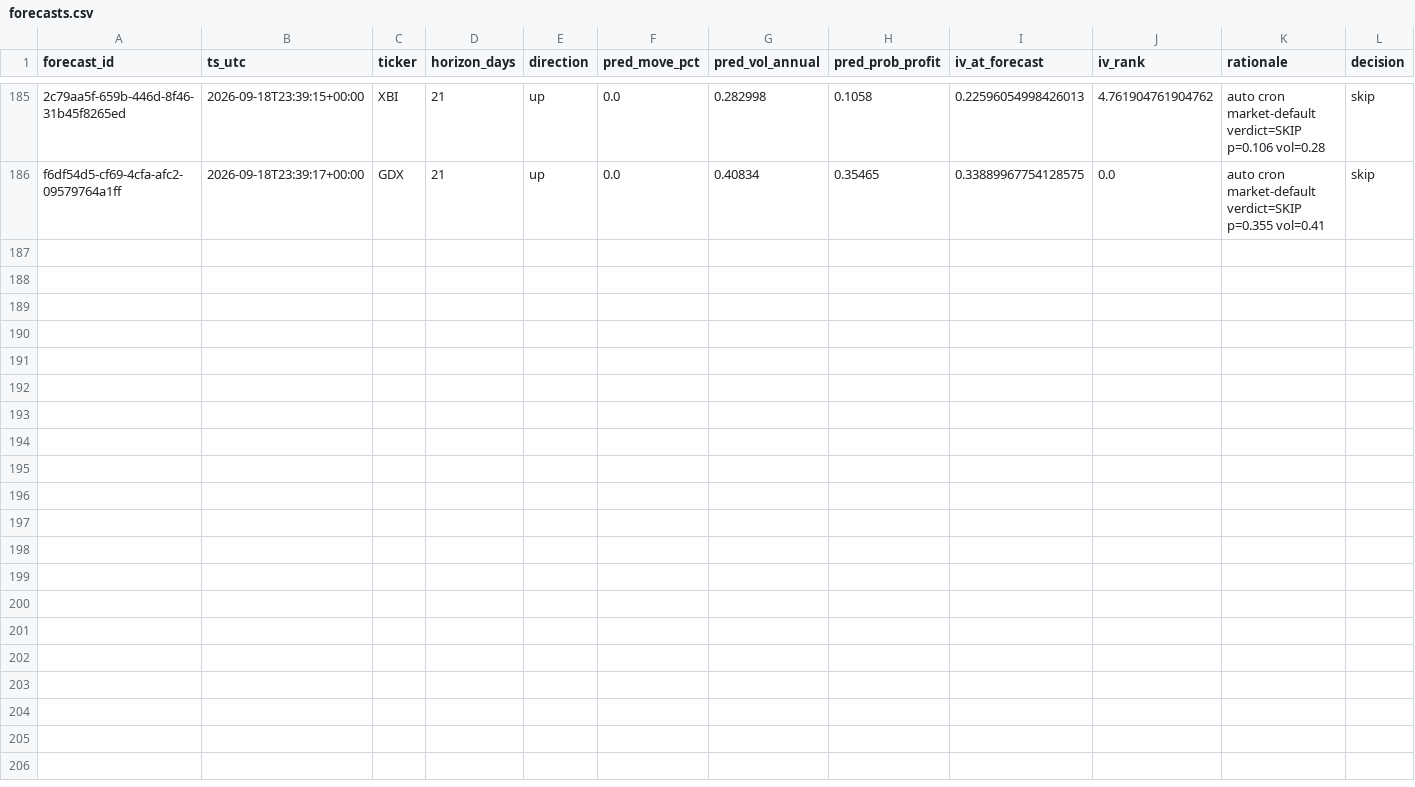
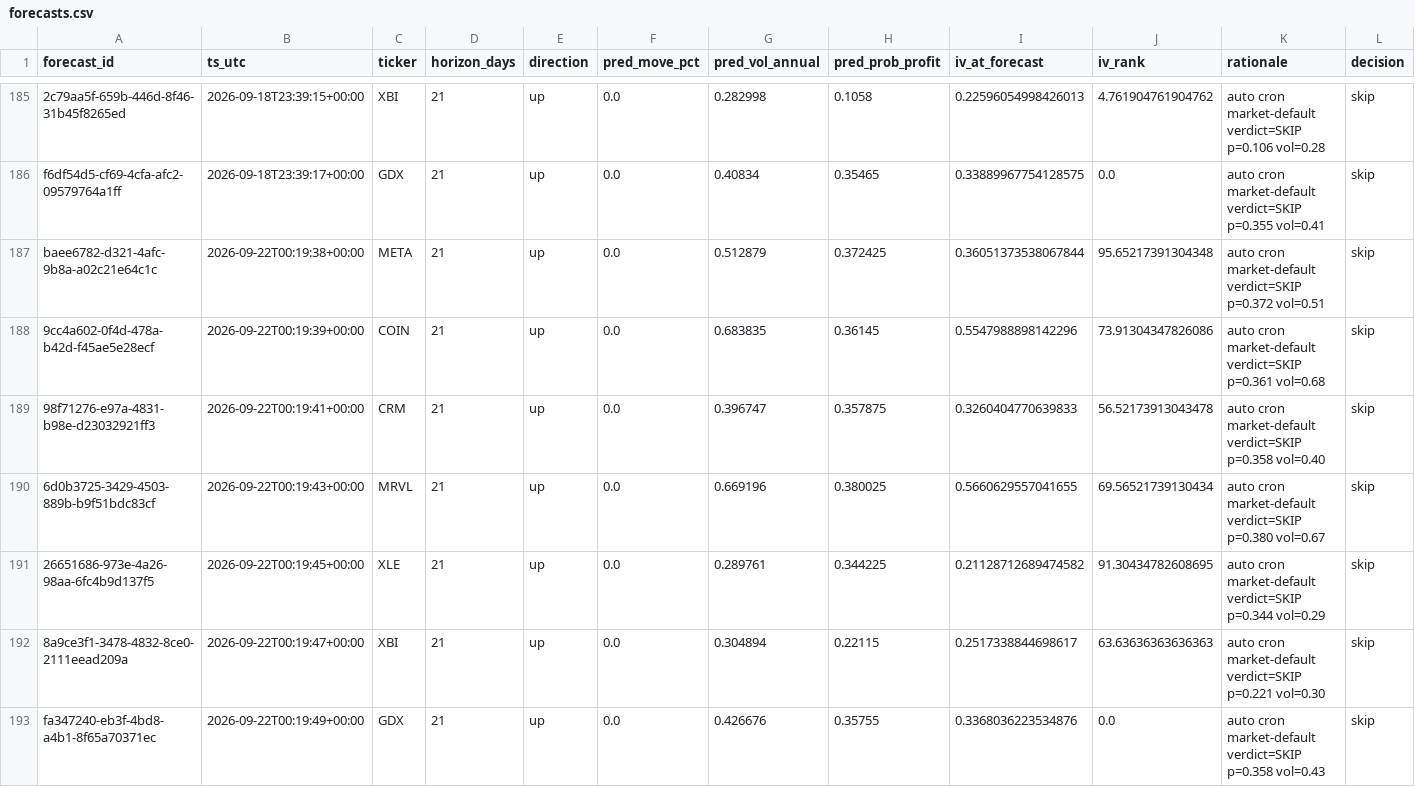
Before and after one commit to PandaGrdn/options_screener, a CSV file: data/forecasts.csv, drawn as a sheet; only a part is shown, gaps mark what is left out; rows hold the shown columns only; the diff names each change by its address in the sheet, - before the commit and + after, or states it on an @@ line.

```diff
--- a/data/forecasts.csv
+++ b/data/forecasts.csv
+row 187: baee6782-d321-4afc-9b8a-a02c21e64c1c | 2026-09-22T00:19:38+00:00 | META | 21 | up | 0.0 | 0.512879 | 0.372425 | 0.36051373538067844 | 95.65217391304348 | auto cron market-default verdict=SKIP p=0.372 vol=0.51 | skip
+row 188: 9cc4a602-0f4d-478a-b42d-f45ae5e28ecf | 2026-09-22T00:19:39+00:00 | COIN | 21 | up | 0.0 | 0.683835 | 0.36145 | 0.5547988898142296 | 73.91304347826086 | auto cron market-default verdict=SKIP p=0.361 vol=0.68 | skip
+row 189: 98f71276-e97a-4831-b98e-d23032921ff3 | 2026-09-22T00:19:41+00:00 | CRM | 21 | up | 0.0 | 0.396747 | 0.357875 | 0.3260404770639833 | 56.52173913043478 | auto cron market-default verdict=SKIP p=0.358 vol=0.40 | skip
+row 190: 6d0b3725-3429-4503-889b-b9f51bdc83cf | 2026-09-22T00:19:43+00:00 | MRVL | 21 | up | 0.0 | 0.669196 | 0.380025 | 0.5660629557041655 | 69.56521739130434 | auto cron market-default verdict=SKIP p=0.380 vol=0.67 | skip
+row 191: 26651686-973e-4a26-98aa-6fc4b9d137f5 | 2026-09-22T00:19:45+00:00 | XLE | 21 | up | 0.0 | 0.289761 | 0.344225 | 0.21128712689474582 | 91.30434782608695 | auto cron market-default verdict=SKIP p=0.344 vol=0.29 | skip
+row 192: 8a9ce3f1-3478-4832-8ce0-2111eead209a | 2026-09-22T00:19:47+00:00 | XBI | 21 | up | 0.0 | 0.304894 | 0.22115 | 0.2517338844698617 | 63.63636363636363 | auto cron market-default verdict=SKIP p=0.221 vol=0.30 | skip
+row 193: fa347240-eb3f-4bd8-a4b1-8f65a70371ec | 2026-09-22T00:19:49+00:00 | GDX | 21 | up | 0.0 | 0.426676 | 0.35755 | 0.3368036223534876 | 0.0 | auto cron market-default verdict=SKIP p=0.358 vol=0.43 | skip
```
Also changed, not shown: data/marks.csv, earnings_calendar.csv, 5 other files.
